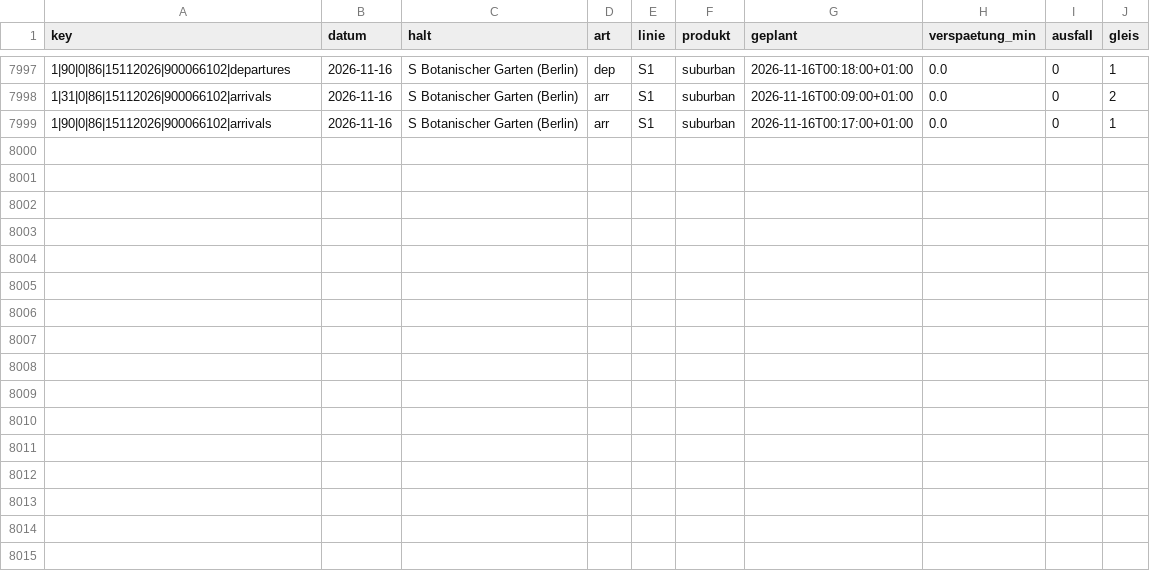
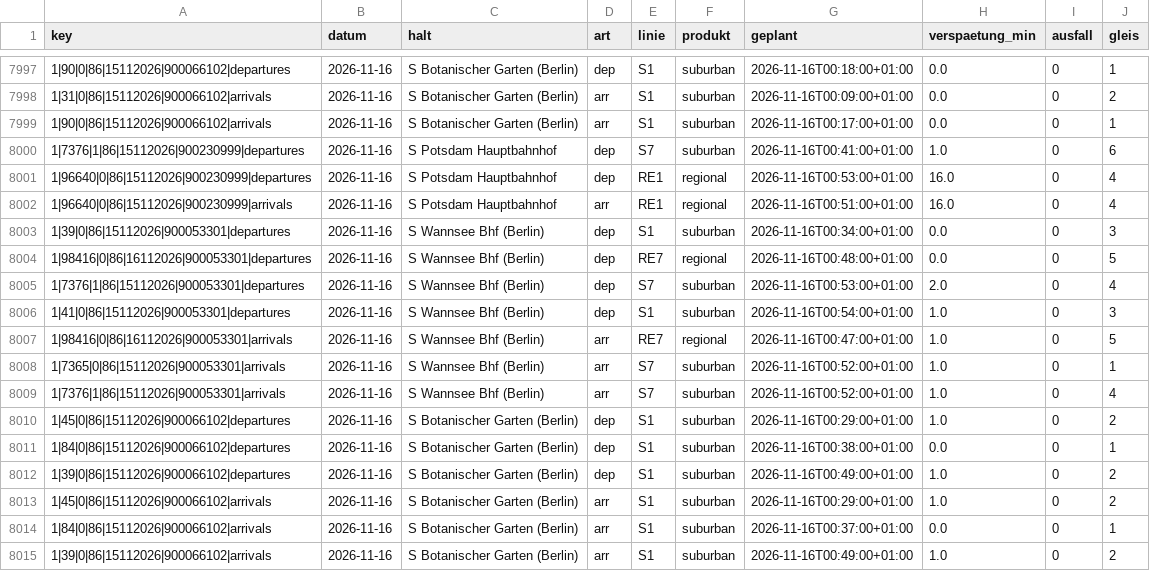
Before and after one commit to carlstadie/Pendelplan, a CSV file: data/verspaetungen/2026-11.csv, drawn as a sheet; only a part is shown, gaps mark what is left out; the diff names each change by its address in the sheet, - before the commit and + after, or states it on an @@ line.

```diff
--- a/data/verspaetungen/2026-11.csv
+++ b/data/verspaetungen/2026-11.csv
+row 8000: 1|7376|1|86|15112026|900230999|departures | 2026-11-16 | S Potsdam Hauptbahnhof | dep | S7 | suburban | 2026-11-16T00:41:00+01:00 | 1.0 | 0 | 6
+row 8001: 1|96640|0|86|15112026|900230999|departures | 2026-11-16 | S Potsdam Hauptbahnhof | dep | RE1 | regional | 2026-11-16T00:53:00+01:00 | 16.0 | 0 | 4
+row 8002: 1|96640|0|86|15112026|900230999|arrivals | 2026-11-16 | S Potsdam Hauptbahnhof | arr | RE1 | regional | 2026-11-16T00:51:00+01:00 | 16.0 | 0 | 4
+row 8003: 1|39|0|86|15112026|900053301|departures | 2026-11-16 | S Wannsee Bhf (Berlin) | dep | S1 | suburban | 2026-11-16T00:34:00+01:00 | 0.0 | 0 | 3
+row 8004: 1|98416|0|86|16112026|900053301|departures | 2026-11-16 | S Wannsee Bhf (Berlin) | dep | RE7 | regional | 2026-11-16T00:48:00+01:00 | 0.0 | 0 | 5
+row 8005: 1|7376|1|86|15112026|900053301|departures | 2026-11-16 | S Wannsee Bhf (Berlin) | dep | S7 | suburban | 2026-11-16T00:53:00+01:00 | 2.0 | 0 | 4
+row 8006: 1|41|0|86|15112026|900053301|departures | 2026-11-16 | S Wannsee Bhf (Berlin) | dep | S1 | suburban | 2026-11-16T00:54:00+01:00 | 1.0 | 0 | 3
+row 8007: 1|98416|0|86|16112026|900053301|arrivals | 2026-11-16 | S Wannsee Bhf (Berlin) | arr | RE7 | regional | 2026-11-16T00:47:00+01:00 | 1.0 | 0 | 5
+row 8008: 1|7365|0|86|15112026|900053301|arrivals | 2026-11-16 | S Wannsee Bhf (Berlin) | arr | S7 | suburban | 2026-11-16T00:52:00+01:00 | 1.0 | 0 | 1
+row 8009: 1|7376|1|86|15112026|900053301|arrivals | 2026-11-16 | S Wannsee Bhf (Berlin) | arr | S7 | suburban | 2026-11-16T00:52:00+01:00 | 1.0 | 0 | 4
+row 8010: 1|45|0|86|15112026|900066102|departures | 2026-11-16 | S Botanischer Garten (Berlin) | dep | S1 | suburban | 2026-11-16T00:29:00+01:00 | 1.0 | 0 | 2
+row 8011: 1|84|0|86|15112026|900066102|departures | 2026-11-16 | S Botanischer Garten (Berlin) | dep | S1 | suburban | 2026-11-16T00:38:00+01:00 | 0.0 | 0 | 1
+row 8012: 1|39|0|86|15112026|900066102|departures | 2026-11-16 | S Botanischer Garten (Berlin) | dep | S1 | suburban | 2026-11-16T00:49:00+01:00 | 1.0 | 0 | 2
+row 8013: 1|45|0|86|15112026|900066102|arrivals | 2026-11-16 | S Botanischer Garten (Berlin) | arr | S1 | suburban | 2026-11-16T00:29:00+01:00 | 1.0 | 0 | 2
+row 8014: 1|84|0|86|15112026|900066102|arrivals | 2026-11-16 | S Botanischer Garten (Berlin) | arr | S1 | suburban | 2026-11-16T00:37:00+01:00 | 0.0 | 0 | 1
+row 8015: 1|39|0|86|15112026|900066102|arrivals | 2026-11-16 | S Botanischer Garten (Berlin) | arr | S1 | suburban | 2026-11-16T00:49:00+01:00 | 1.0 | 0 | 2
```
Also changed, not shown: 1 other file.
